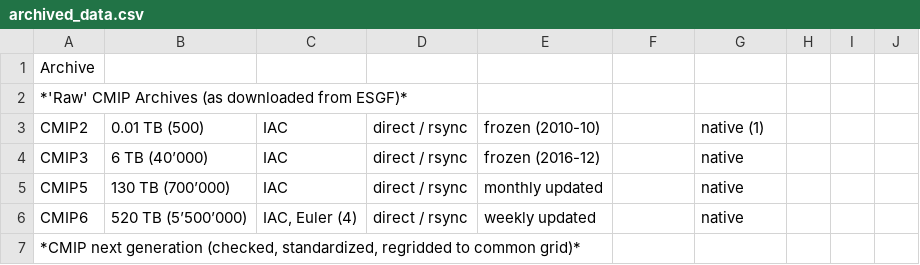
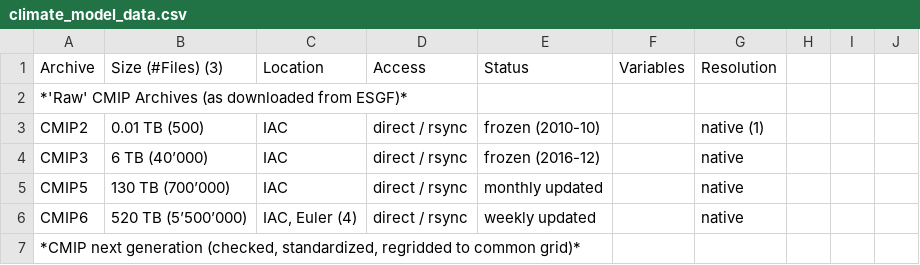
Before and after one commit to C2SM/c2sm.github.io, a CSV file: datasets/csv/climate_model_data.csv (was datasets/csv/archived_data.csv), drawn as a sheet; only a part is shown; the diff names each change by its address in the sheet, - before the commit and + after, or states it on an @@ line.

Commit message:
Fix climate data table and renaming

```diff
--- a/datasets/csv/archived_data.csv
+++ b/datasets/csv/climate_model_data.csv
-B1: (empty)
+B1: Size (#Files) (3)
-C1: (empty)
+C1: Location
-D1: (empty)
+D1: Access
-E1: (empty)
+E1: Status
-F1: (empty)
+F1: Variables
-G1: (empty)
+G1: Resolution
```
Also changed, not shown: 1 other file.
